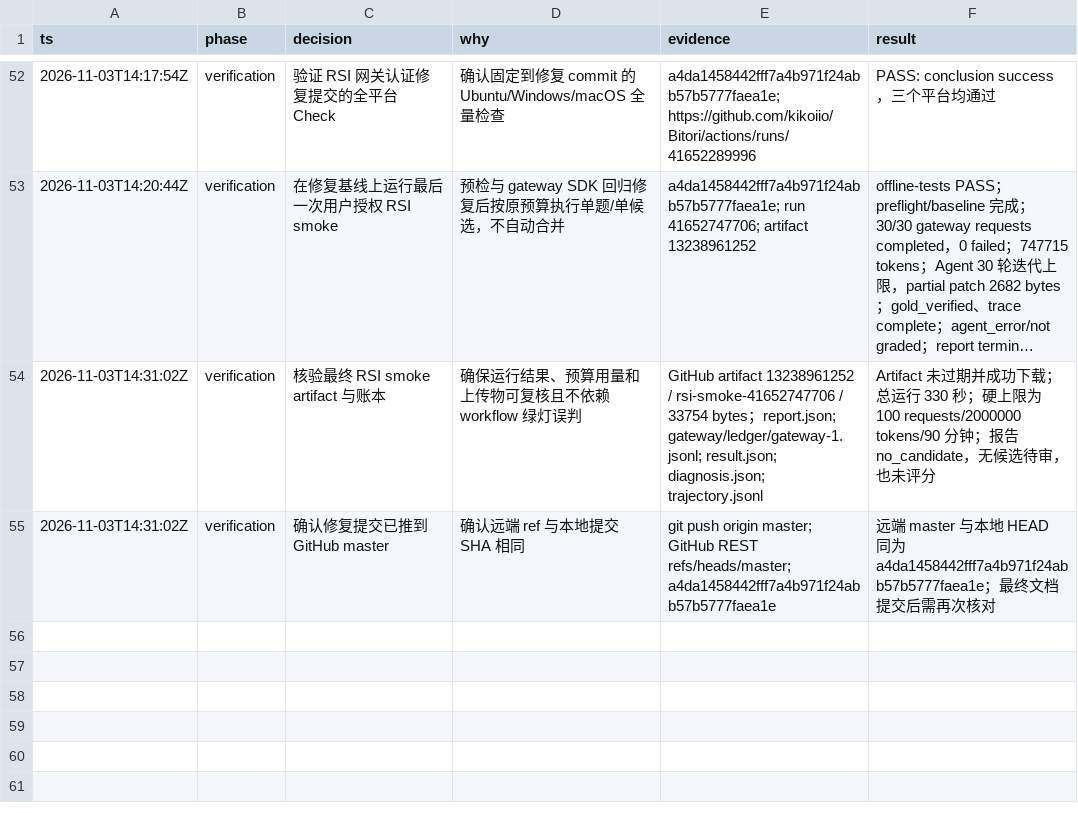
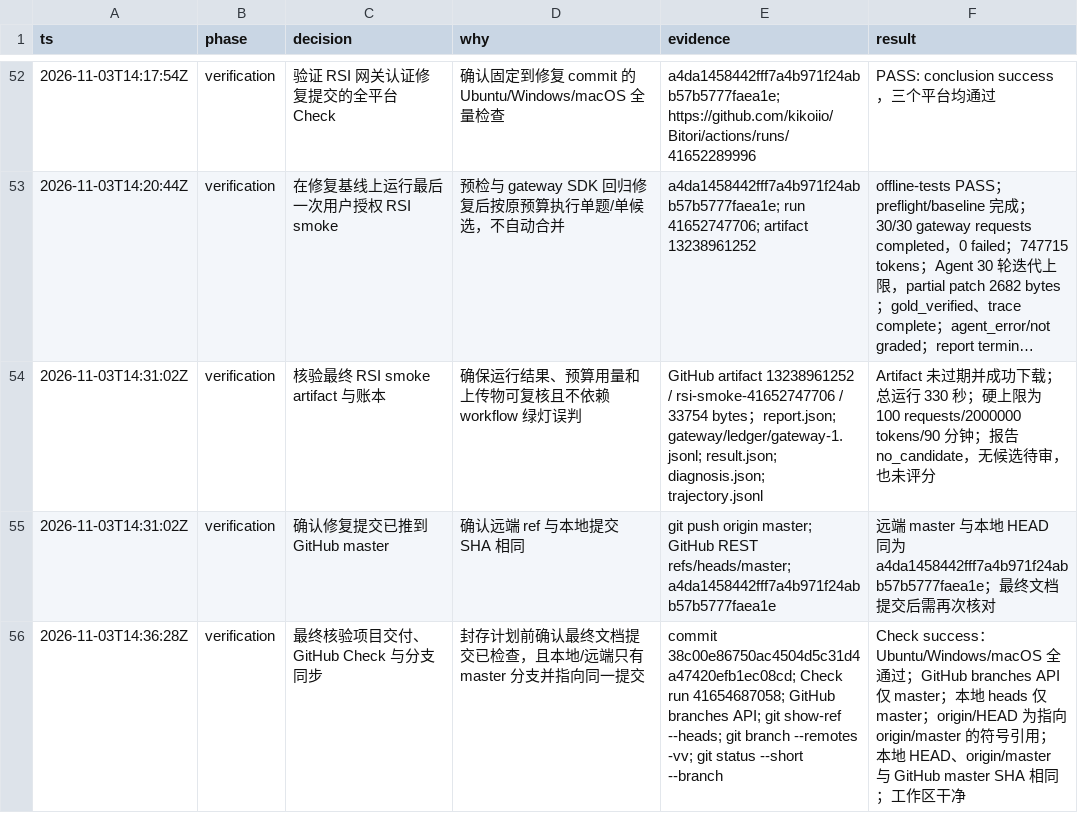
Before and after one commit to kikoiio/Bitori, a TSV file: .audit/bitori-backlog.tsv, drawn as a sheet; only a part is shown, gaps mark what is left out; long unchanged cells end in ….

Commit message:
Finalize backlog verification record

```diff
--- a/.audit/bitori-backlog.tsv
+++ b/.audit/bitori-backlog.tsv
@@ -55 +55,2 @@ ts	phase	decision	why	evidence	result
 2026-11-03T14:31:02Z	verification	确认修复提交已推到 GitHub master	确认远端 ref 与本地提交 SHA 相同	git push origin master; GitHub REST refs/heads/master; a4da1458442fff7a4b971f24abb57b5777faea1e	远端 master 与本地 HEAD 同为 a4da1458442fff7a4b971f24abb57b5777faea1e；最终文档提交后需再次核对
+2026-11-03T14:36:28Z	verification	最终核验项目交付、GitHub Check 与分支同步	封存计划前确认最终文档提交已检查，且本地/远端只有 master 分支并指向同一提交	commit 38c00e86750ac4504d5c31d4a47420efb1ec08cd; Check run 41654687058; GitHub branches API; git show-ref --heads; git branch --remotes -vv; git status --short --branch	Check success：Ubuntu/Windows/macOS 全通过；GitHub branches API 仅 master；本地 heads 仅 master；origin/HEAD 为指向 origin/master 的符号引用；本地 HEAD、origin/master 与 GitHub master SHA 相同；工作区干净
```
